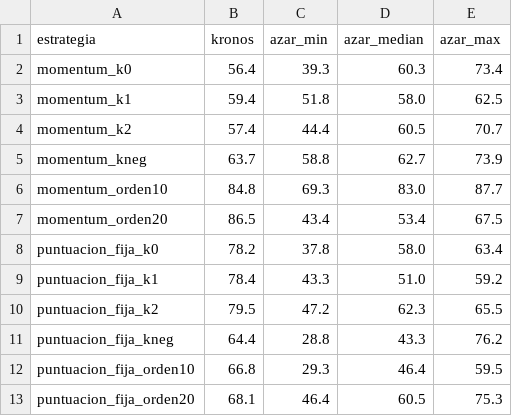
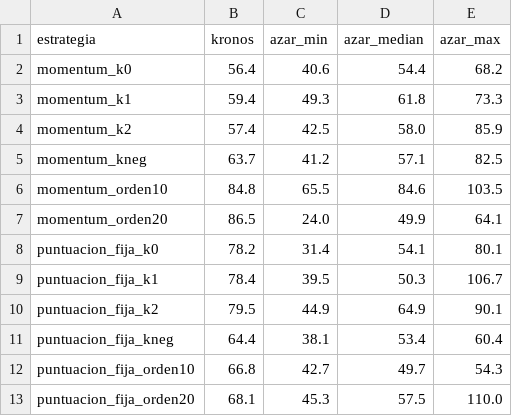
Before and after one commit to soler2797-ui/bolsa, a CSV file: docs/kronos_oos/kronos_frente_a_azar.csv, drawn as a sheet.

```diff
--- a/docs/kronos_oos/kronos_frente_a_azar.csv
+++ b/docs/kronos_oos/kronos_frente_a_azar.csv
@@ -1,13 +1,13 @@
 estrategia,kronos,azar_min,azar_median,azar_max
-momentum_k0,56.4,39.3,60.3,73.4
-momentum_k1,59.4,51.8,58.0,62.5
-momentum_k2,57.4,44.4,60.5,70.7
-momentum_kneg,63.7,58.8,62.7,73.9
-momentum_orden10,84.8,69.3,83.0,87.7
-momentum_orden20,86.5,43.4,53.4,67.5
-puntuacion_fija_k0,78.2,37.8,58.0,63.4
-puntuacion_fija_k1,78.4,43.3,51.0,59.2
-puntuacion_fija_k2,79.5,47.2,62.3,65.5
-puntuacion_fija_kneg,64.4,28.8,43.3,76.2
-puntuacion_fija_orden10,66.8,29.3,46.4,59.5
-puntuacion_fija_orden20,68.1,46.4,60.5,75.3
+momentum_k0,56.4,40.6,54.4,68.2
+momentum_k1,59.4,49.3,61.8,73.3
+momentum_k2,57.4,42.5,58.0,85.9
+momentum_kneg,63.7,41.2,57.1,82.5
+momentum_orden10,84.8,65.5,84.6,103.5
+momentum_orden20,86.5,24.0,49.9,64.1
+puntuacion_fija_k0,78.2,31.4,54.1,80.1
+puntuacion_fija_k1,78.4,39.5,50.3,106.7
+puntuacion_fija_k2,79.5,44.9,64.9,90.1
+puntuacion_fija_kneg,64.4,38.1,53.4,60.4
+puntuacion_fija_orden10,66.8,42.7,49.7,54.3
+puntuacion_fija_orden20,68.1,45.3,57.5,110.0
```
Also changed, not shown: docs/kronos_oos/acierto.csv, docs/kronos_oos/estrategias.csv, 3 other files.
